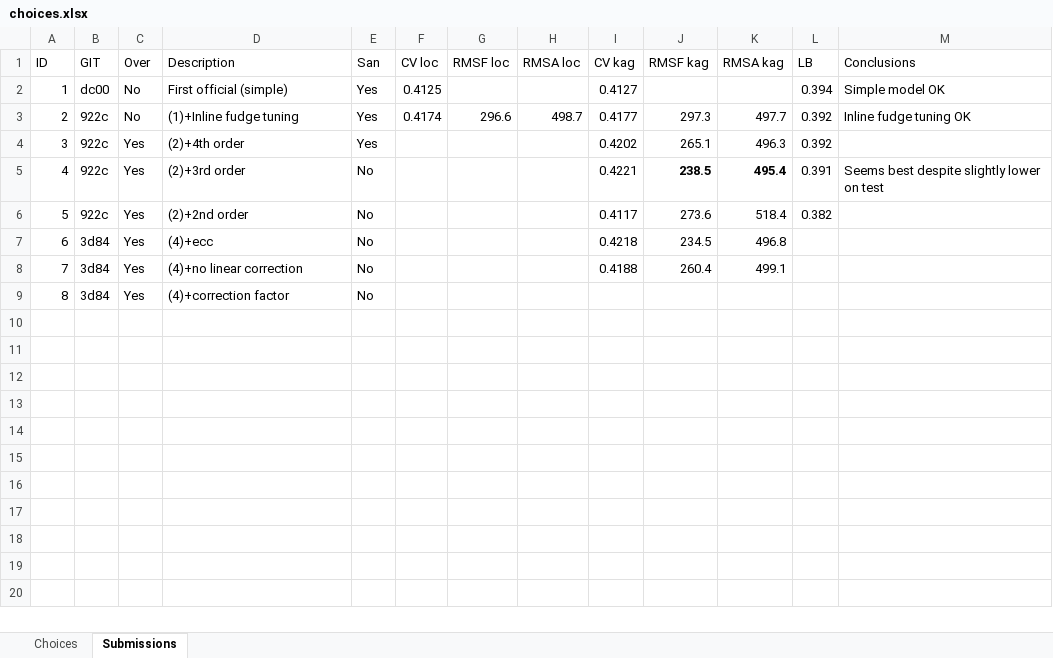
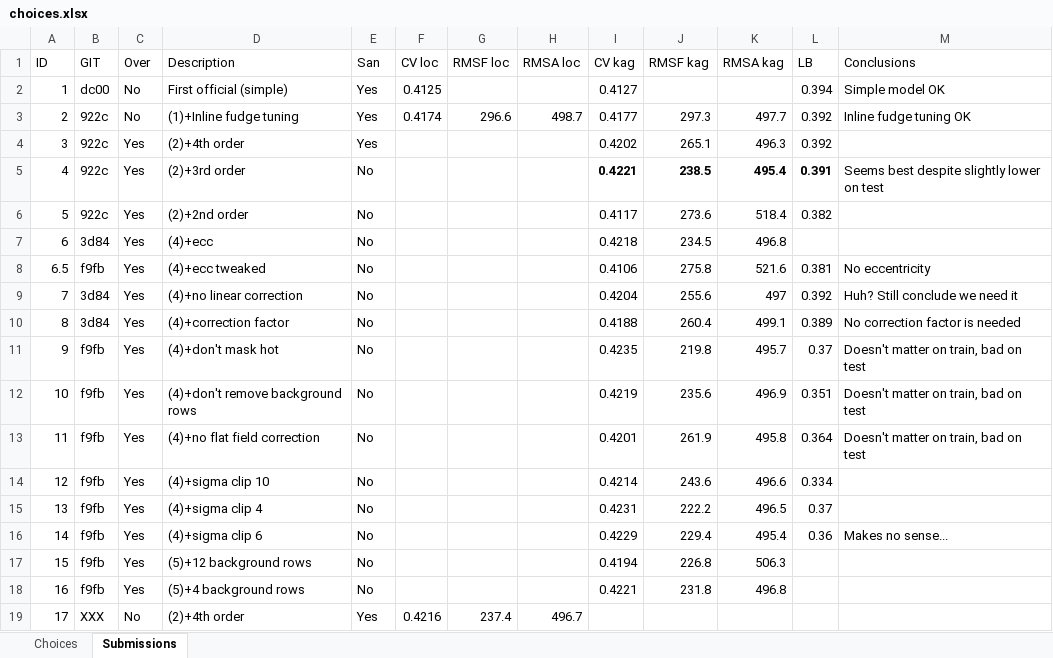
Before and after one commit to jcottaar/ariel2, an Excel workbook: choices.xlsx, sheet Submissions, drawn as a sheet; values as stored, in another font and other column widths than the file's, no borders; table styles not drawn; removed rows and columns are numbered as before the commit, all else as after; the diff names each change by its address in the sheet, - before the commit and + after, or states it on an @@ line.

Commit message:
Baseline to third order, partial GP implementation

```diff
--- a/choices.xlsx (sheet Submissions)
+++ b/choices.xlsx (sheet Submissions)
-I5 bold: off
+I5 bold: on
-L5 bold: off
+L5 bold: on
+row 8: 6.5 | f9fb | Yes | (4)+ecc tweaked | No |  |  |  | 0.4106 | 275.8 | 521.6 | 0.381 | No eccentricity
+row 9: 7 | 3d84 | Yes | (4)+no linear correction | No |  |  |  | 0.4204 | 255.6 | 497 | 0.392 | Huh? Still conclude we need it
@@ column A (ID) renumbered in row 10 @@
-D10 (Description): (4)+no linear correction
+D10 (Description): (4)+correction factor
-L10 (LB): (empty)
+L10 (LB): 0.389
-M10 (Conclusions): (empty)
+M10 (Conclusions): No correction factor is needed
-row 9: 8 | 3d84 | Yes | (4)+correction factor | No
+row 11: 9 | f9fb | Yes | (4)+don't mask hot | No |  |  |  | 0.4235 | 219.8 | 495.7 | 0.37 | Doesn't matter on train, bad on test
+row 12: 10 | f9fb | Yes | (4)+don't remove background rows | No |  |  |  | 0.4219 | 235.6 | 496.9 | 0.351 | Doesn't matter on train, bad on test
+row 13: 11 | f9fb | Yes | (4)+no flat field correction | No |  |  |  | 0.4201 | 261.9 | 495.8 | 0.364 | Doesn't matter on train, bad on test
+row 14: 12 | f9fb | Yes | (4)+sigma clip 10 | No |  |  |  | 0.4214 | 243.6 | 496.6 | 0.334
+row 15: 13 | f9fb | Yes | (4)+sigma clip 4 | No |  |  |  | 0.4231 | 222.2 | 496.5 | 0.37
+row 16: 14 | f9fb | Yes | (4)+sigma clip 6 | No |  |  |  | 0.4229 | 229.4 | 495.4 | 0.36 | Makes no sense...
+row 17: 15 | f9fb | Yes | (5)+12 background rows | No |  |  |  | 0.4194 | 226.8 | 506.3
+row 18: 16 | f9fb | Yes | (5)+4 background rows | No |  |  |  | 0.4221 | 231.8 | 496.8
+row 19: 17 | XXX | No | (2)+4th order | Yes | 0.4216 | 237.4 | 496.7
```
Also changed, not shown: sheet Choices, hidden cells, 17 other files.
